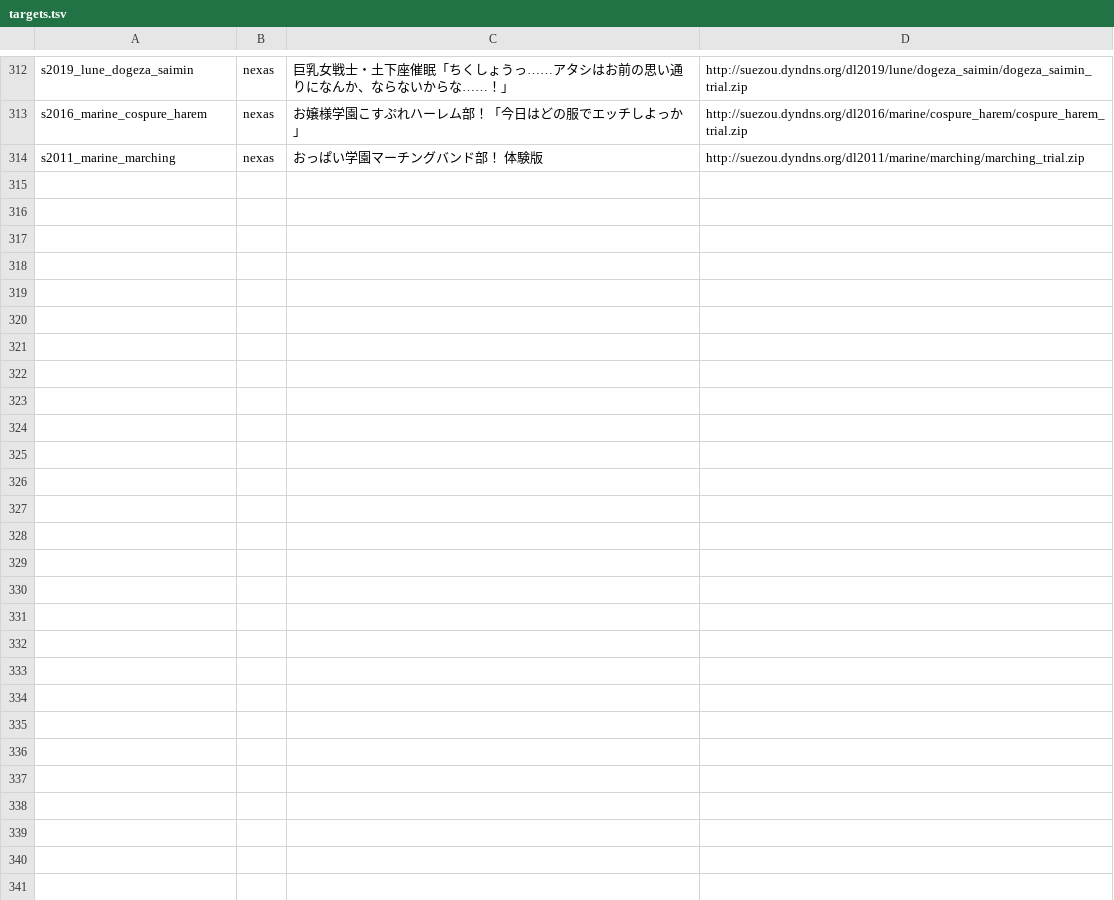
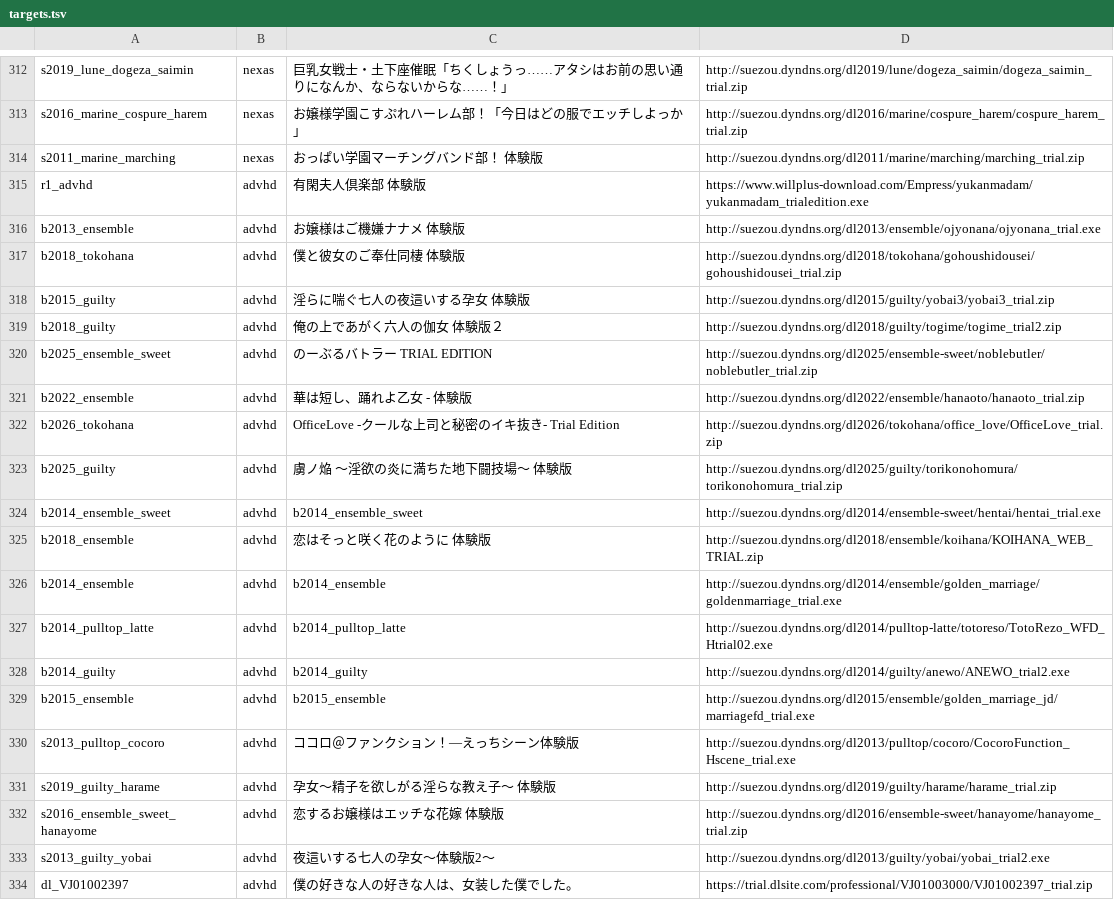
Before and after one commit to a-kaibu/vnrun, a TSV file: tools/verify/targets.tsv, drawn as a sheet; only a part is shown, gaps mark what is left out; the diff covers the shown part only; the diff names each change by its address in the sheet, - before the commit and + after, or states it on an @@ line.

```diff
--- a/tools/verify/targets.tsv
+++ b/tools/verify/targets.tsv
+row 315: r1_advhd | advhd | 有閑夫人倶楽部 体験版 | https://www.willplus-download.com/Empress/yukanmadam/yukanmadam_trialedition.exe
+row 316: b2013_ensemble | advhd | お嬢様はご機嫌ナナメ 体験版 | http://suezou.dyndns.org/dl2013/ensemble/ojyonana/ojyonana_trial.exe
+row 317: b2018_tokohana | advhd | 僕と彼女のご奉仕同棲 体験版 | http://suezou.dyndns.org/dl2018/tokohana/gohoushidousei/gohoushidousei_trial.zip
+row 318: b2015_guilty | advhd | 淫らに喘ぐ七人の夜這いする孕女 体験版 | http://suezou.dyndns.org/dl2015/guilty/yobai3/yobai3_trial.zip
+row 319: b2018_guilty | advhd | 俺の上であがく六人の伽女 体験版２ | http://suezou.dyndns.org/dl2018/guilty/togime/togime_trial2.zip
+row 320: b2025_ensemble_sweet | advhd | のーぶるバトラー TRIAL EDITION | http://suezou.dyndns.org/dl2025/ensemble-sweet/noblebutler/noblebutler_trial.zip
+row 321: b2022_ensemble | advhd | 華は短し、踊れよ乙女 - 体験版 | http://suezou.dyndns.org/dl2022/ensemble/hanaoto/hanaoto_trial.zip
+row 322: b2026_tokohana | advhd | OfficeLove -クールな上司と秘密のイキ抜き- Trial Edition | http://suezou.dyndns.org/dl2026/tokohana/office_love/OfficeLove_trial.zip
+row 323: b2025_guilty | advhd | 虜ノ焔 ～淫欲の炎に満ちた地下闘技場～ 体験版 | http://suezou.dyndns.org/dl2025/guilty/torikonohomura/torikonohomura_trial.zip
+row 324: b2014_ensemble_sweet | advhd | b2014_ensemble_sweet | http://suezou.dyndns.org/dl2014/ensemble-sweet/hentai/hentai_trial.exe
+row 325: b2018_ensemble | advhd | 恋はそっと咲く花のように 体験版 | http://suezou.dyndns.org/dl2018/ensemble/koihana/KOIHANA_WEB_TRIAL.zip
+row 326: b2014_ensemble | advhd | b2014_ensemble | http://suezou.dyndns.org/dl2014/ensemble/golden_marriage/goldenmarriage_trial.exe
+row 327: b2014_pulltop_latte | advhd | b2014_pulltop_latte | http://suezou.dyndns.org/dl2014/pulltop-latte/totoreso/TotoRezo_WFD_Htrial02.exe
+row 328: b2014_guilty | advhd | b2014_guilty | http://suezou.dyndns.org/dl2014/guilty/anewo/ANEWO_trial2.exe
+row 329: b2015_ensemble | advhd | b2015_ensemble | http://suezou.dyndns.org/dl2015/ensemble/golden_marriage_jd/marriagefd_trial.exe
+row 330: s2013_pulltop_cocoro | advhd | ココロ＠ファンクション！―えっちシーン体験版 | http://suezou.dyndns.org/dl2013/pulltop/cocoro/CocoroFunction_Hscene_trial.exe
+row 331: s2019_guilty_harame | advhd | 孕女～精子を欲しがる淫らな教え子～ 体験版 | http://suezou.dyndns.org/dl2019/guilty/harame/harame_trial.zip
+row 332: s2016_ensemble_sweet_hanayome | advhd | 恋するお嬢様はエッチな花嫁 体験版 | http://suezou.dyndns.org/dl2016/ensemble-sweet/hanayome/hanayome_trial.zip
+row 333: s2013_guilty_yobai | advhd | 夜這いする七人の孕女～体験版2～ | http://suezou.dyndns.org/dl2013/guilty/yobai/yobai_trial2.exe
+row 334: dl_VJ01002397 | advhd | 僕の好きな人の好きな人は、女装した僕でした。 | https://trial.dlsite.com/professional/VJ01003000/VJ01002397_trial.zip
```
Also changed, not shown: 10 added rows elsewhere in this file, 2 other files.
